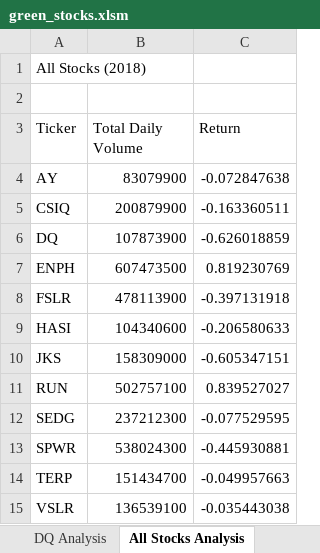
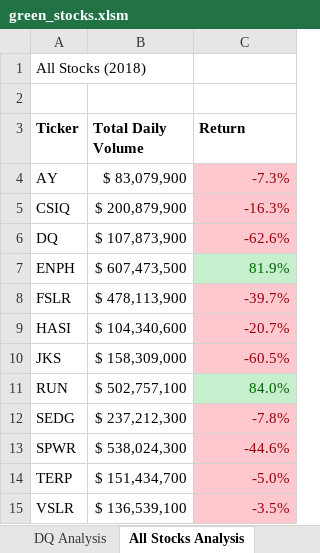
Before and after one commit to cdeanatx/stock-analysis, an Excel workbook: green_stocks.xlsm, sheet All Stocks Analysis, drawn as a sheet; values as stored, in another font and other column widths than the file's, no borders; the diff names each change by its address in the sheet, - before the commit and + after, or states it on an @@ line.

Commit message:
2.4.2 checkpoint

```diff
--- a/green_stocks.xlsm (sheet All Stocks Analysis)
+++ b/green_stocks.xlsm (sheet All Stocks Analysis)
-A3:C3 bold: off
+A3:C3 bold: on
-B4 (Total Daily Volume): 83079900
+B4 (Total Daily Volume): $ 83,079,900
-C4 (Return): -0.072847638
+C4 (Return): -7.3%
@@ C4:C6 fill: none → #FFC7CE, text colour: black → #9C0006 @@
-B5 (Total Daily Volume): 200879900
+B5 (Total Daily Volume): $ 200,879,900
-C5 (Return): -0.163360511
+C5 (Return): -16.3%
-B6 (Total Daily Volume): 107873900
+B6 (Total Daily Volume): $ 107,873,900
-C6 (Return): -0.626018859
+C6 (Return): -62.6%
-B7 (Total Daily Volume): 607473500
+B7 (Total Daily Volume): $ 607,473,500
-C7 (Return): 0.819230769
+C7 (Return): 81.9%
@@ C7 fill: none → #C6EFCE, text colour: black → #006100 @@
-B8 (Total Daily Volume): 478113900
+B8 (Total Daily Volume): $ 478,113,900
-C8 (Return): -0.397131918
+C8 (Return): -39.7%
@@ C8:C10 fill: none → #FFC7CE, text colour: black → #9C0006 @@
-B9 (Total Daily Volume): 104340600
+B9 (Total Daily Volume): $ 104,340,600
-C9 (Return): -0.206580633
+C9 (Return): -20.7%
-B10 (Total Daily Volume): 158309000
+B10 (Total Daily Volume): $ 158,309,000
-C10 (Return): -0.605347151
+C10 (Return): -60.5%
-B11 (Total Daily Volume): 502757100
+B11 (Total Daily Volume): $ 502,757,100
-C11 (Return): 0.839527027
+C11 (Return): 84.0%
@@ C11 fill: none → #C6EFCE, text colour: black → #006100 @@
-B12 (Total Daily Volume): 237212300
+B12 (Total Daily Volume): $ 237,212,300
-C12 (Return): -0.077529595
+C12 (Return): -7.8%
@@ C12:C15 fill: none → #FFC7CE, text colour: black → #9C0006 @@
-B13 (Total Daily Volume): 538024300
+B13 (Total Daily Volume): $ 538,024,300
-C13 (Return): -0.445930881
+C13 (Return): -44.6%
-B14 (Total Daily Volume): 151434700
+B14 (Total Daily Volume): $ 151,434,700
-C14 (Return): -0.049957663
+C14 (Return): -5.0%
-B15 (Total Daily Volume): 136539100
+B15 (Total Daily Volume): $ 136,539,100
-C15 (Return): -0.035443038
+C15 (Return): -3.5%
```
